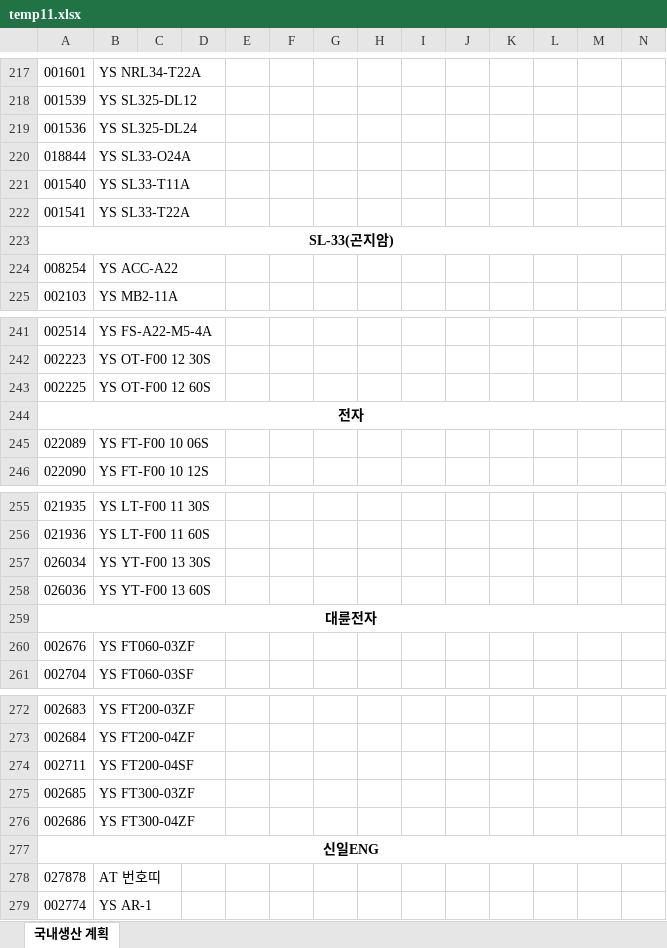
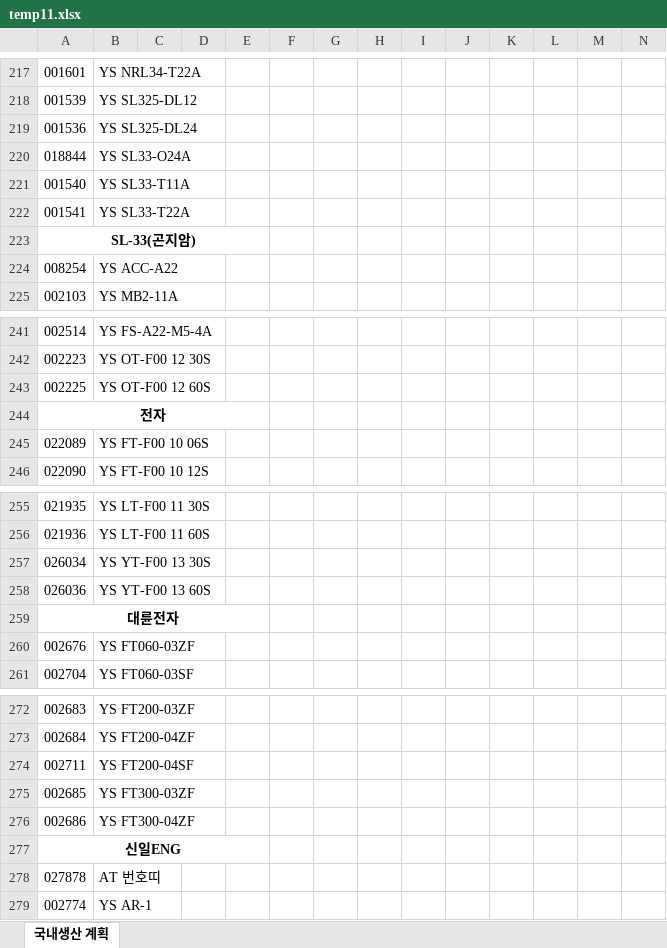
Before and after one commit to bschoi-4126/plan, an Excel workbook: data/temp11.xlsx, sheet 국내생산 계획, drawn as a sheet; only a part is shown, gaps mark what is left out; values as stored, in another font and other column widths than the file's, no borders; the diff covers the shown part only; the diff names each change by its address in the sheet, - before the commit and + after, or states it on an @@ line.

```diff
--- a/data/temp11.xlsx (sheet 국내생산 계획)
+++ b/data/temp11.xlsx (sheet 국내생산 계획)
-A223:Q223 merged
+A223:E223 merged
-A244:Q244 merged
+A244:E244 merged
-A259:Q259 merged
+A259:E259 merged
-A277:Q277 merged
+A277:E277 merged
```
Also changed, not shown: merged cells elsewhere in this sheet.
